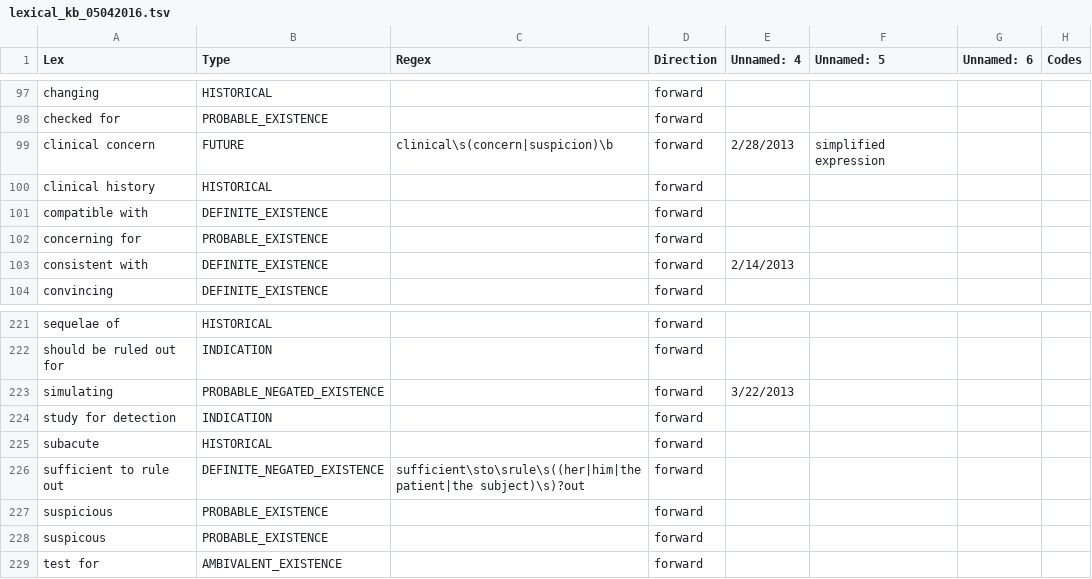
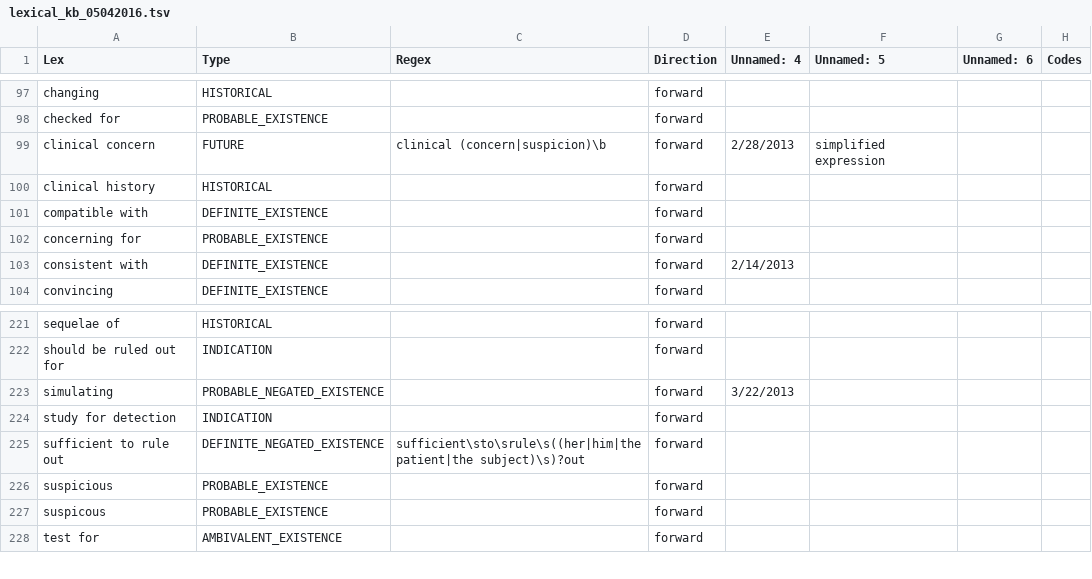
Before and after one commit to chapmanbe/pyConTextNLP, a TSV file: KB/lexical_kb_05042016.tsv, drawn as a sheet; only a part is shown, gaps mark what is left out.

Commit message:
deleted subacute as historical

```diff
--- a/KB/lexical_kb_05042016.tsv
+++ b/KB/lexical_kb_05042016.tsv
@@ -98,3 +98,3 @@ changing	HISTORICAL		forward
 checked for	PROBABLE_EXISTENCE		forward				
-clinical concern 	FUTURE	clinical\s(concern|suspicion)\b	forward	2/28/2013	simplified expression 		
+clinical concern	FUTURE	clinical (concern|suspicion)\b	forward	2/28/2013	simplified expression 		
 clinical history	HISTORICAL		forward				
@@ -224,3 +224,2 @@ simulating	PROBABLE_NEGATED_EXISTENCE		forward	3/22/2013
 study for detection	INDICATION		forward				
-subacute	HISTORICAL		forward				
 sufficient to rule out	DEFINITE_NEGATED_EXISTENCE	sufficient\sto\srule\s((her|him|the patient|the subject)\s)?out	forward				
```
